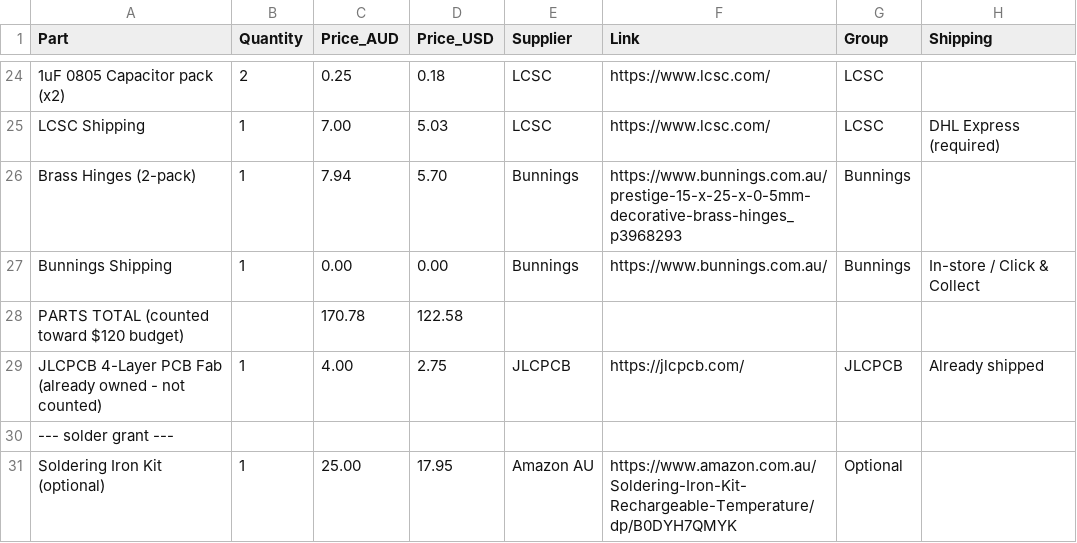
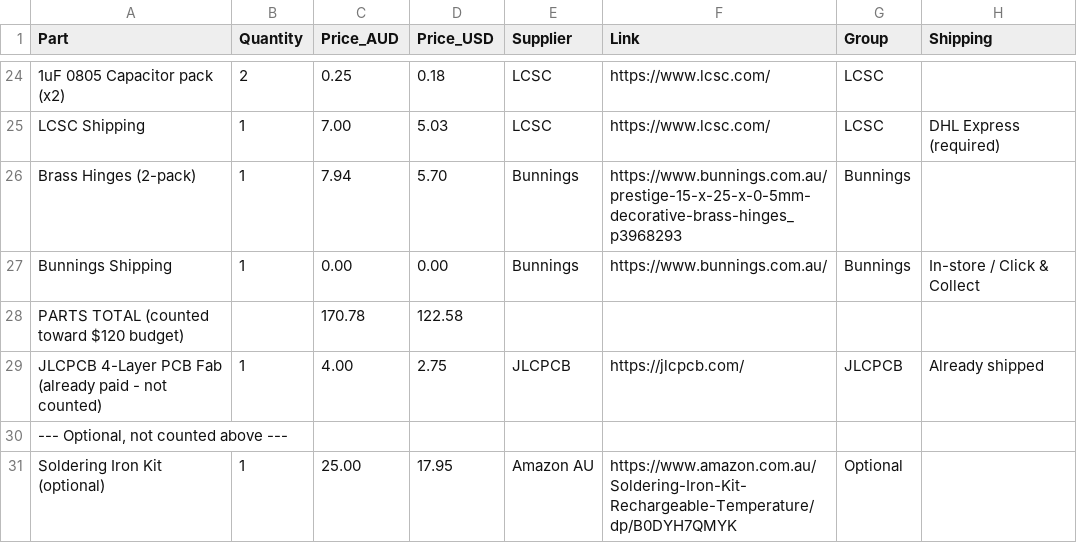
Before and after one commit to ttdgp6b7sy-ai/oxide-keys, a CSV file: BOM.csv, drawn as a sheet; only a part is shown, gaps mark what is left out.

Commit message:
Update BOM.csv with revised item descriptions

```diff
--- a/BOM.csv
+++ b/BOM.csv
@@ -28,4 +28,4 @@ Bunnings Shipping,1,0.00,0.00,Bunnings,https://www.bunnings.com.au/,Bunnings,In-
 PARTS TOTAL (counted toward $120 budget),,170.78,122.58,,,,
-JLCPCB 4-Layer PCB Fab (already owned - not counted),1,4.00,2.75,JLCPCB,https://jlcpcb.com/,JLCPCB,Already shipped
-"--- solder grant ---",,,,,,,
+JLCPCB 4-Layer PCB Fab (already paid - not counted),1,4.00,2.75,JLCPCB,https://jlcpcb.com/,JLCPCB,Already shipped
+"--- Optional, not counted above ---",,,,,,,
 Soldering Iron Kit (optional),1,25.00,17.95,Amazon AU,https://www.amazon.com.au/Soldering-Iron-Kit-Rechargeable-Temperature/dp/B0DYH7QMYK,Optional,
```
